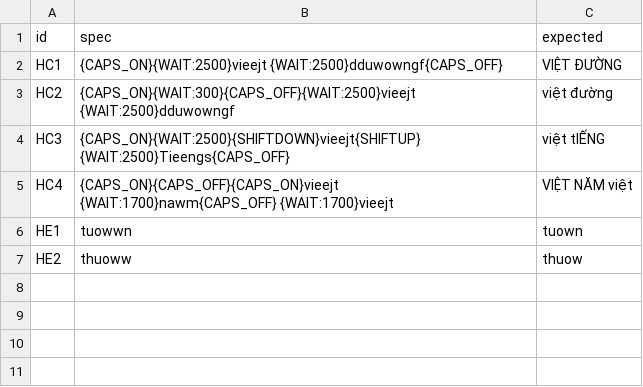
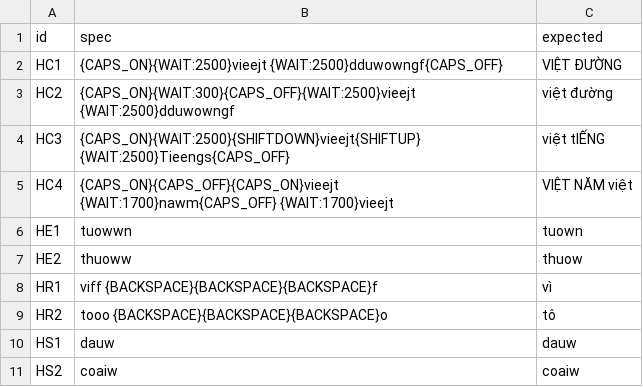
Before and after one commit to thnonl/vietkb, a TSV file: docs/evkey-clone-work/qa/host-e2e/hunt-telex.tsv, drawn as a sheet; the diff names each change by its address in the sheet, - before the commit and + after, or states it on an @@ line.

```diff
--- a/docs/evkey-clone-work/qa/host-e2e/hunt-telex.tsv
+++ b/docs/evkey-clone-work/qa/host-e2e/hunt-telex.tsv
+row 8: HR1 | viff {BACKSPACE}{BACKSPACE}{BACKSPACE}f | vì
+row 9: HR2 | tooo {BACKSPACE}{BACKSPACE}{BACKSPACE}o | tô
+row 10: HS1 | dauw | dauw
+row 11: HS2 | coaiw | coaiw
```
Also changed, not shown: docs/evkey-clone-work/qa/host-e2e/hunt-vni.tsv, 10 other files.
